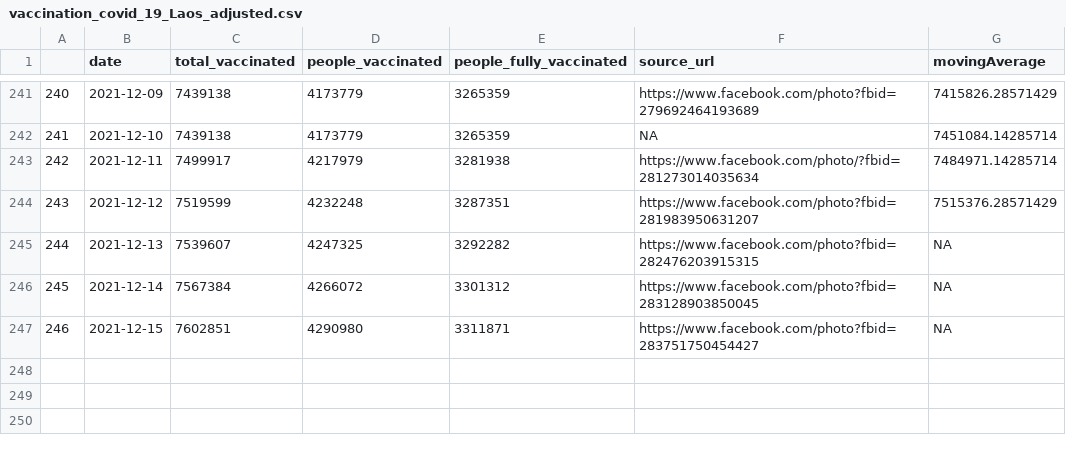
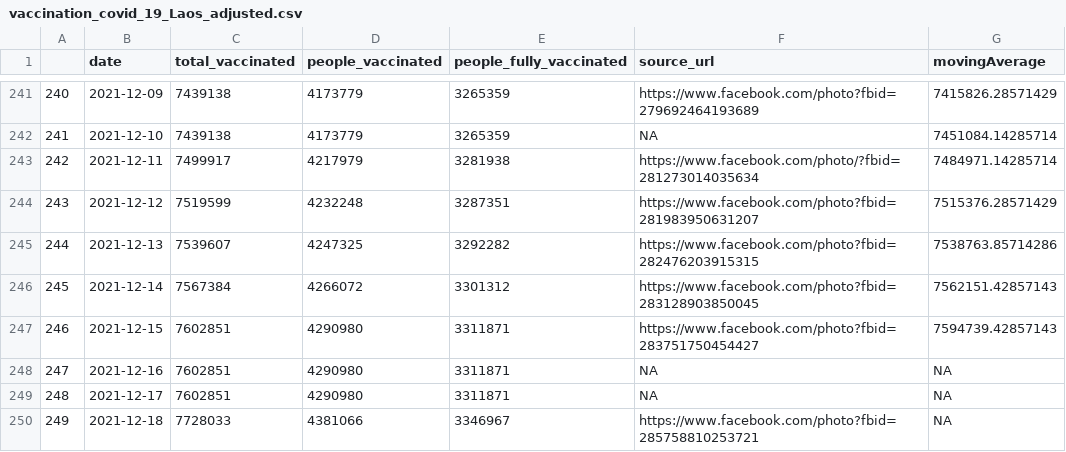
Before and after one commit to douangtavanh/covid-19-data-laos, a CSV file: data/vaccination_covid_19_Laos_adjusted.csv, drawn as a sheet; only a part is shown, gaps mark what is left out.

Commit message:
update data

```diff
--- a/data/vaccination_covid_19_Laos_adjusted.csv
+++ b/data/vaccination_covid_19_Laos_adjusted.csv
@@ -244,4 +244,7 @@
 "243",2021-12-12,7519599,4232248,3287351,"https://www.facebook.com/photo?fbid=281983950631207",7515376.28571429
-"244",2021-12-13,7539607,4247325,3292282,"https://www.facebook.com/photo?fbid=282476203915315",NA
-"245",2021-12-14,7567384,4266072,3301312,"https://www.facebook.com/photo?fbid=283128903850045",NA
-"246",2021-12-15,7602851,4290980,3311871,"https://www.facebook.com/photo?fbid=283751750454427",NA
+"244",2021-12-13,7539607,4247325,3292282,"https://www.facebook.com/photo?fbid=282476203915315",7538763.85714286
+"245",2021-12-14,7567384,4266072,3301312,"https://www.facebook.com/photo?fbid=283128903850045",7562151.42857143
+"246",2021-12-15,7602851,4290980,3311871,"https://www.facebook.com/photo?fbid=283751750454427",7594739.42857143
+"247",2021-12-16,7602851,4290980,3311871,"NA",NA
+"248",2021-12-17,7602851,4290980,3311871,"NA",NA
+"249",2021-12-18,7728033,4381066,3346967,"https://www.facebook.com/photo?fbid=285758810253721",NA
```
Also changed, not shown: data/vaccination_covid_19_Laos.csv, data/vaccination_covid_19_Laos_adjusted_diff.csv.
